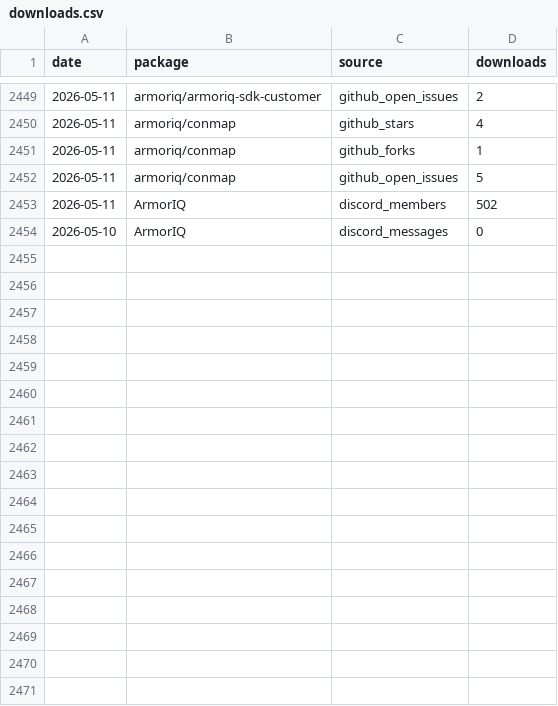
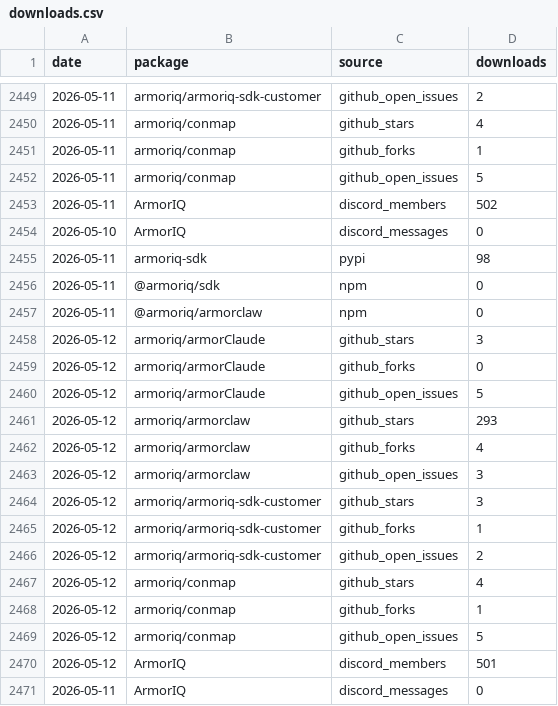
Before and after one commit to armoriq/.github, a CSV file: data/downloads.csv, drawn as a sheet; only a part is shown, gaps mark what is left out; the diff names each change by its address in the sheet, - before the commit and + after, or states it on an @@ line.

```diff
--- a/data/downloads.csv
+++ b/data/downloads.csv
+row 2455: 2026-05-11 | armoriq-sdk | pypi | 98
+row 2456: 2026-05-11 | @armoriq/sdk | npm | 0
+row 2457: 2026-05-11 | @armoriq/armorclaw | npm | 0
+row 2458: 2026-05-12 | armoriq/armorClaude | github_stars | 3
+row 2459: 2026-05-12 | armoriq/armorClaude | github_forks | 0
+row 2460: 2026-05-12 | armoriq/armorClaude | github_open_issues | 5
+row 2461: 2026-05-12 | armoriq/armorclaw | github_stars | 293
+row 2462: 2026-05-12 | armoriq/armorclaw | github_forks | 4
+row 2463: 2026-05-12 | armoriq/armorclaw | github_open_issues | 3
+row 2464: 2026-05-12 | armoriq/armoriq-sdk-customer | github_stars | 3
+row 2465: 2026-05-12 | armoriq/armoriq-sdk-customer | github_forks | 1
+row 2466: 2026-05-12 | armoriq/armoriq-sdk-customer | github_open_issues | 2
+row 2467: 2026-05-12 | armoriq/conmap | github_stars | 4
+row 2468: 2026-05-12 | armoriq/conmap | github_forks | 1
+row 2469: 2026-05-12 | armoriq/conmap | github_open_issues | 5
+row 2470: 2026-05-12 | ArmorIQ | discord_members | 501
+row 2471: 2026-05-11 | ArmorIQ | discord_messages | 0
```
Also changed, not shown: 37 other files.
